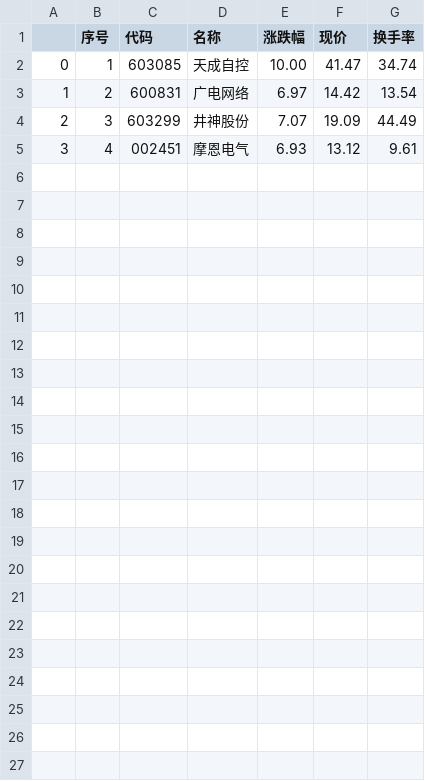
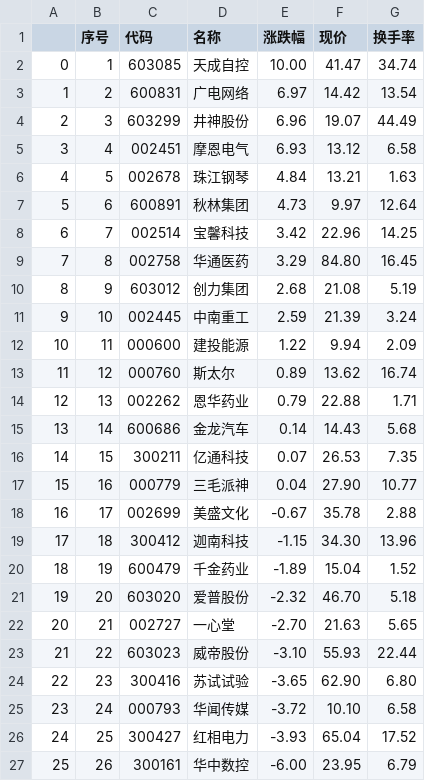
Before and after one commit to aslucky/StockHelper, a CSV file: src/pickup/macdCross_2016-05-06.csv, drawn as a sheet.

```diff
--- a/src/pickup/macdCross_2016-05-06.csv
+++ b/src/pickup/macdCross_2016-05-06.csv
@@ -3,3 +3,25 @@
 1,2,600831,广电网络,6.97,14.42,13.54
-2,3,603299,井神股份,7.07,19.09,44.49
-3,4,002451,摩恩电气,6.93,13.12,9.61
+2,3,603299,井神股份,6.96,19.07,44.49
+3,4,002451,摩恩电气,6.93,13.12,6.58
+4,5,002678,珠江钢琴,4.84,13.21,1.63
+5,6,600891,秋林集团,4.73,9.97,12.64
+6,7,002514,宝馨科技,3.42,22.96,14.25
+7,8,002758,华通医药,3.29,84.80,16.45
+8,9,603012,创力集团,2.68,21.08,5.19
+9,10,002445,中南重工,2.59,21.39,3.24
+10,11,000600,建投能源,1.22,9.94,2.09
+11,12,000760,斯太尔,0.89,13.62,16.74
+12,13,002262,恩华药业,0.79,22.88,1.71
+13,14,600686,金龙汽车,0.14,14.43,5.68
+14,15,300211,亿通科技,0.07,26.53,7.35
+15,16,000779,三毛派神,0.04,27.90,10.77
+16,17,002699,美盛文化,-0.67,35.78,2.88
+17,18,300412,迦南科技,-1.15,34.30,13.96
+18,19,600479,千金药业,-1.89,15.04,1.52
+19,20,603020,爱普股份,-2.32,46.70,5.18
+20,21,002727,一心堂,-2.70,21.63,5.65
+21,22,603023,威帝股份,-3.10,55.93,22.44
+22,23,300416,苏试试验,-3.65,62.90,6.80
+23,24,000793,华闻传媒,-3.72,10.10,6.58
+24,25,300427,红相电力,-3.93,65.04,17.52
+25,26,300161,华中数控,-6.00,23.95,6.79
```
Also changed, not shown: 4 other files.
